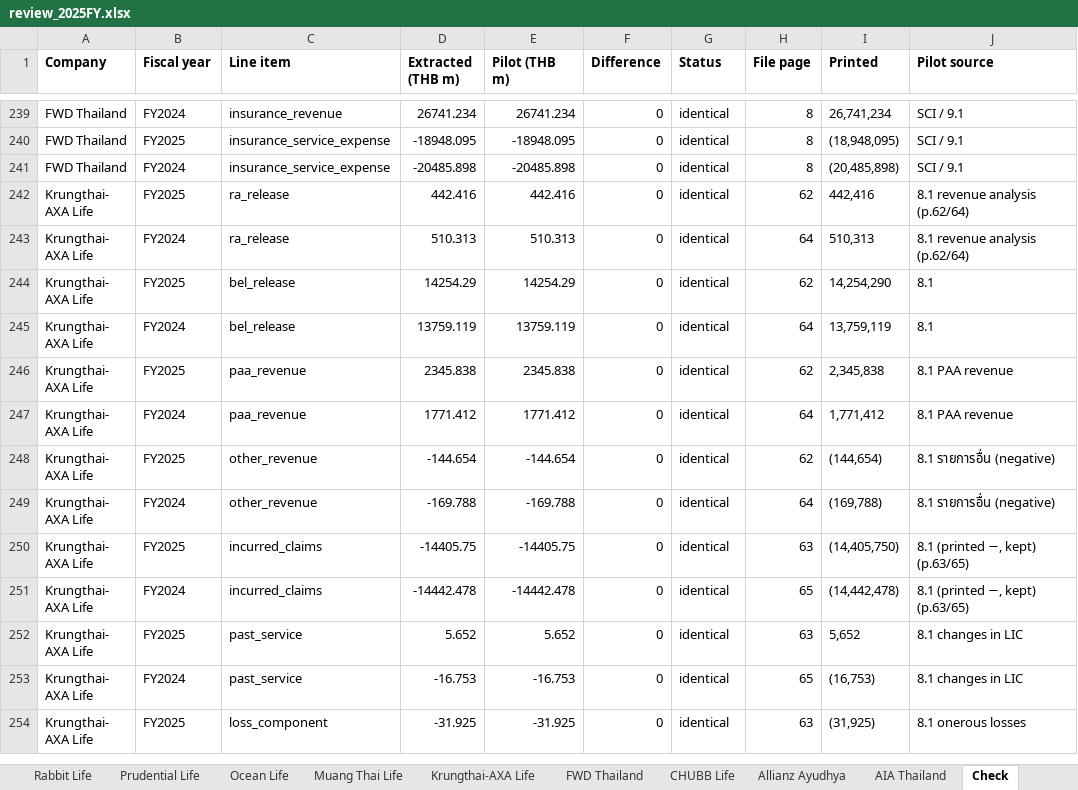
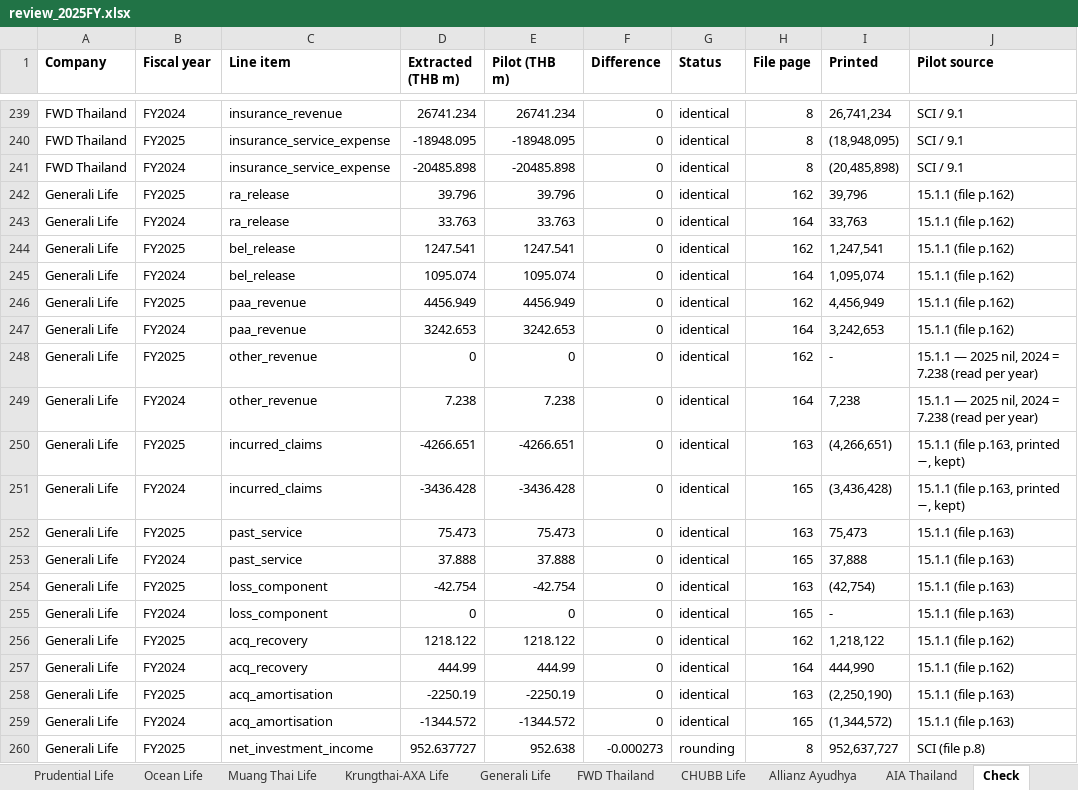
Before and after one commit to SeungraeKim81/IFRS17_Industry_Dashboard, an Excel workbook: extract/2025FY/review_2025FY.xlsx, sheet Check, drawn as a sheet; only a part is shown, gaps mark what is left out; the shorter side is filled out with more unchanged rows; values as stored, in another font and other column widths than the file's, no borders; the diff covers the shown part only; the diff names each change by its address in the sheet, - before the commit and + after, or states it on an @@ line.

```diff
--- a/extract/2025FY/review_2025FY.xlsx (sheet Check)
+++ b/extract/2025FY/review_2025FY.xlsx (sheet Check)
+sheet tab: Generali Life
+row 242: Generali Life | FY2025 | ra_release | 39.796 | 39.796 | 0 | identical | 162 | 39,796 | 15.1.1 (file p.162)
+row 243: Generali Life | FY2024 | ra_release | 33.763 | 33.763 | 0 | identical | 164 | 33,763 | 15.1.1 (file p.162)
+row 244: Generali Life | FY2025 | bel_release | 1247.541 | 1247.541 | 0 | identical | 162 | 1,247,541 | 15.1.1 (file p.162)
+row 245: Generali Life | FY2024 | bel_release | 1095.074 | 1095.074 | 0 | identical | 164 | 1,095,074 | 15.1.1 (file p.162)
+row 246: Generali Life | FY2025 | paa_revenue | 4456.949 | 4456.949 | 0 | identical | 162 | 4,456,949 | 15.1.1 (file p.162)
+row 247: Generali Life | FY2024 | paa_revenue | 3242.653 | 3242.653 | 0 | identical | 164 | 3,242,653 | 15.1.1 (file p.162)
+row 248: Generali Life | FY2025 | other_revenue | 0 | 0 | 0 | identical | 162 | - | 15.1.1 — 2025 nil, 2024 = 7.238 (read per year)
+row 249: Generali Life | FY2024 | other_revenue | 7.238 | 7.238 | 0 | identical | 164 | 7,238 | 15.1.1 — 2025 nil, 2024 = 7.238 (read per year)
+row 250: Generali Life | FY2025 | incurred_claims | -4266.651 | -4266.651 | 0 | identical | 163 | (4,266,651) | 15.1.1 (file p.163, printed −, kept)
+row 251: Generali Life | FY2024 | incurred_claims | -3436.428 | -3436.428 | 0 | identical | 165 | (3,436,428) | 15.1.1 (file p.163, printed −, kept)
+row 252: Generali Life | FY2025 | past_service | 75.473 | 75.473 | 0 | identical | 163 | 75,473 | 15.1.1 (file p.163)
+row 253: Generali Life | FY2024 | past_service | 37.888 | 37.888 | 0 | identical | 165 | 37,888 | 15.1.1 (file p.163)
+row 254: Generali Life | FY2025 | loss_component | -42.754 | -42.754 | 0 | identical | 163 | (42,754) | 15.1.1 (file p.163)
+row 255: Generali Life | FY2024 | loss_component | 0 | 0 | 0 | identical | 165 | - | 15.1.1 (file p.163)
+row 256: Generali Life | FY2025 | acq_recovery | 1218.122 | 1218.122 | 0 | identical | 162 | 1,218,122 | 15.1.1 (file p.162)
+row 257: Generali Life | FY2024 | acq_recovery | 444.99 | 444.99 | 0 | identical | 164 | 444,990 | 15.1.1 (file p.162)
+row 258: Generali Life | FY2025 | acq_amortisation | -2250.19 | -2250.19 | 0 | identical | 163 | (2,250,190) | 15.1.1 (file p.163)
+row 259: Generali Life | FY2024 | acq_amortisation | -1344.572 | -1344.572 | 0 | identical | 165 | (1,344,572) | 15.1.1 (file p.163)
+row 260: Generali Life | FY2025 | net_investment_income | 952.637727 | 952.638 | -0.000273 | rounding | 8 | 952,637,727 | SCI (file p.8)
```
Also changed, not shown: 41 added rows elsewhere in this sheet, sheet Reconciliation, 4 other files.
